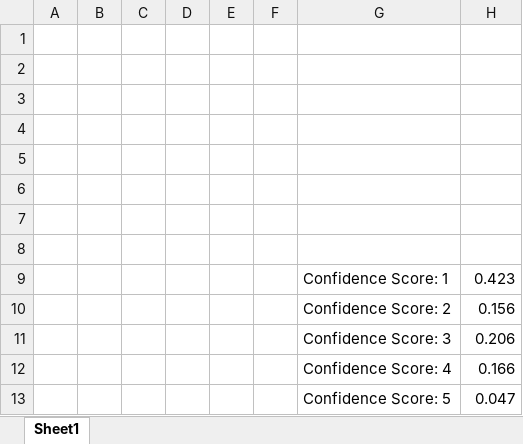
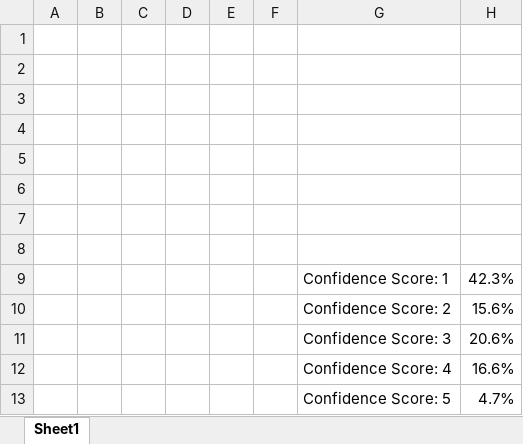
Before and after one commit to bartczernicki/AzureOpenAILogProbs, an Excel workbook: AzureOpenAILogProbs/Images/AzureOpenAILogProbs.xlsx, sheet Sheet1, drawn as a sheet; values as stored, in another font and other column widths than the file's, no borders; charts and pictures not drawn; the diff names each change by its address in the sheet, - before the commit and + after, or states it on an @@ line.

Commit message:
Image updates

```diff
--- a/AzureOpenAILogProbs/Images/AzureOpenAILogProbs.xlsx (sheet Sheet1)
+++ b/AzureOpenAILogProbs/Images/AzureOpenAILogProbs.xlsx (sheet Sheet1)
-H9: 0.423
+H9: 42.3%
-H10: 0.156
+H10: 15.6%
-H11: 0.206
+H11: 20.6%
-H12: 0.166
+H12: 16.6%
-H13: 0.047
+H13: 4.7%
```
Also changed, not shown: charts or pictures, 1 other file.
